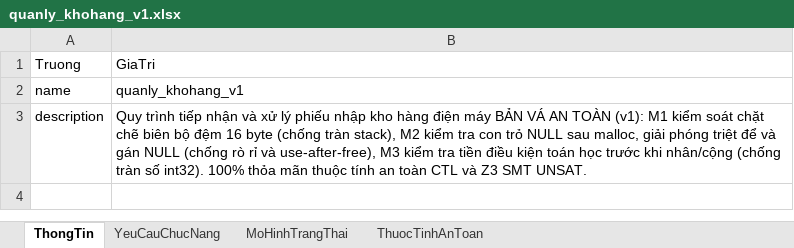
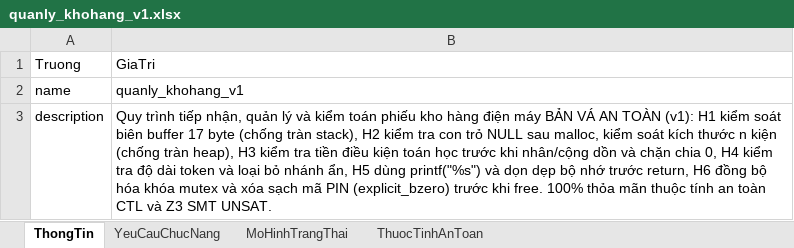
Before and after one commit to trangnguyenkieu927/ATPM_Group_04_inventory-memory-audit, an Excel workbook: 01_DacTa_Spec/quanly_khohang_v1.xlsx, sheet ThongTin, drawn as a sheet; values as stored, in another font and other column widths than the file's, no borders; the diff names each change by its address in the sheet, - before the commit and + after, or states it on an @@ line.

```diff
--- a/01_DacTa_Spec/quanly_khohang_v1.xlsx (sheet ThongTin)
+++ b/01_DacTa_Spec/quanly_khohang_v1.xlsx (sheet ThongTin)
-B3: …trình tiếp nhận và xử lý phiếu nhập kho hàng điện máy BẢN VÁ AN TOÀN (v1): M1 kiểm soát chặt chẽ biên bộ đệm 16 byte (chống tràn stack), M2 kiểm tra con trỏ NULL sau malloc, giải phóng triệt để và gán NULL (chống rò rỉ và use-after-free), M3 kiểm tra tiền điều kiện toán học trước khi nhân/cộng (chống tràn số int32). 100% thỏa…
+B3: …trình tiếp nhận, quản lý và kiểm toán phiếu kho hàng điện máy BẢN VÁ AN TOÀN (v1): H1 kiểm soát biên buffer 17 byte (chống tràn stack), H2 kiểm tra con trỏ NULL sau malloc, kiểm soát kích thước n kiện (chống tràn heap), H3 kiểm tra tiền điều kiện toán học trước khi nhân/cộng dồn và chặn chia 0, H4 kiểm tra độ dài token và loại bỏ nhánh ẩn, H5 dùng printf("%s") và dọn dẹp bộ nhớ trước return, H6 đồng bộ hóa khóa mutex và xóa sạch mã PIN (explicit_bzero) trước khi free. 100% thỏa…
```
Also changed, not shown: sheet MoHinhTrangThai, sheet ThuocTinhAnToan, sheet YeuCauChucNang, 01_DacTa_Spec/quanly_khohang_v0.xlsx, 4 other files.
